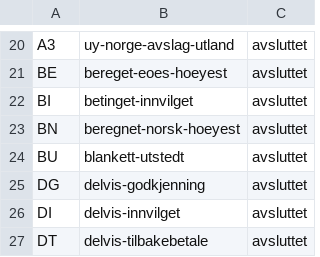
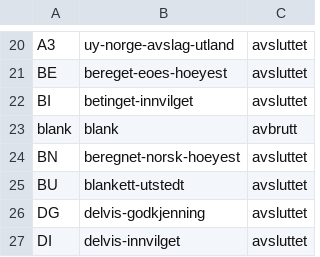
Before and after one commit to navikt/modia-soknadsstatus, a CSV file: apps/arena-infotrygd-soknadsstatus-transform/src/main/resources/avslutningsstatus-mapping.csv, drawn as a sheet; only a part is shown, gaps mark what is left out; the shorter side is filled out with more unchanged rows; the diff names each change by its address in the sheet, - before the commit and + after, or states it on an @@ line.

Commit message:
[KAIZEN-0] Legge til blank status

```diff
--- a/apps/arena-infotrygd-soknadsstatus-transform/src/main/resources/avslutningsstatus-mapping.csv
+++ b/apps/arena-infotrygd-soknadsstatus-transform/src/main/resources/avslutningsstatus-mapping.csv
+row 23: blank | blank | avbrutt
```
